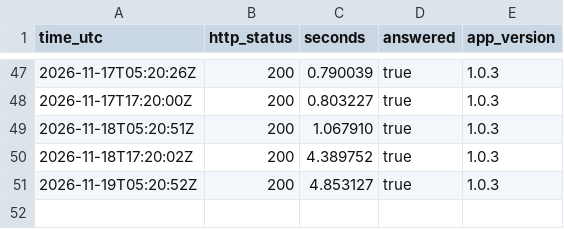
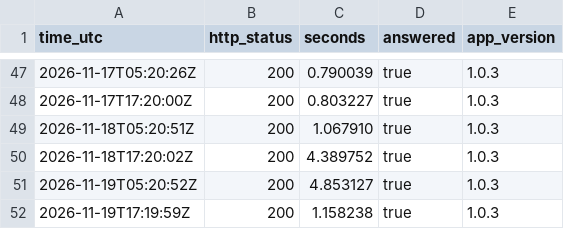
Before and after one commit to fmegahed/decisions-space, a CSV file: status/status.csv, drawn as a sheet; only a part is shown, gaps mark what is left out; the diff names each change by its address in the sheet, - before the commit and + after, or states it on an @@ line.

```diff
--- a/status/status.csv
+++ b/status/status.csv
+row 52: 2026-11-19T17:19:59Z | 200 | 1.158238 | true | 1.0.3
```
